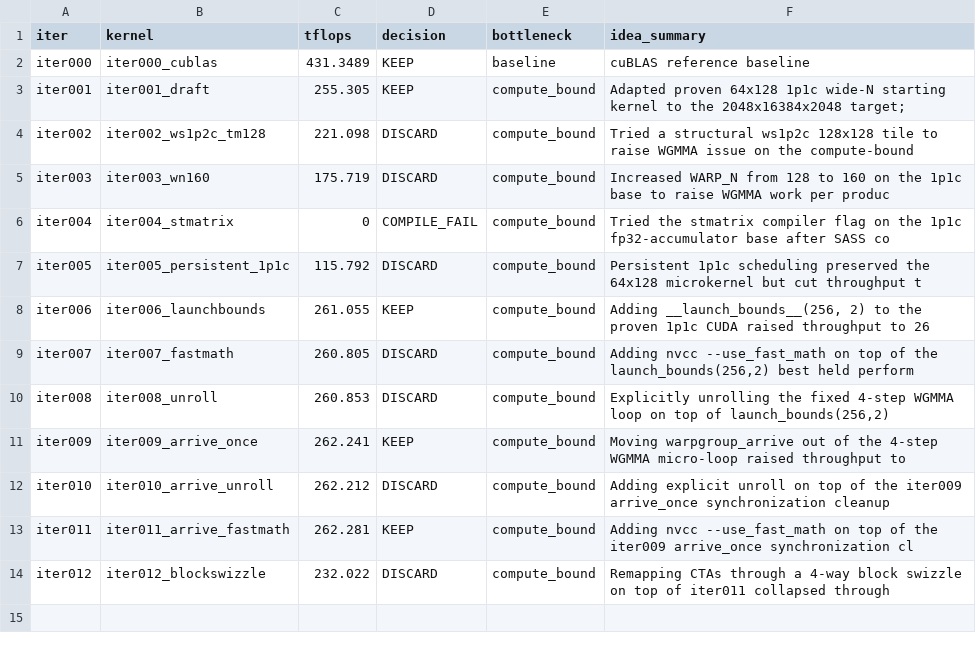
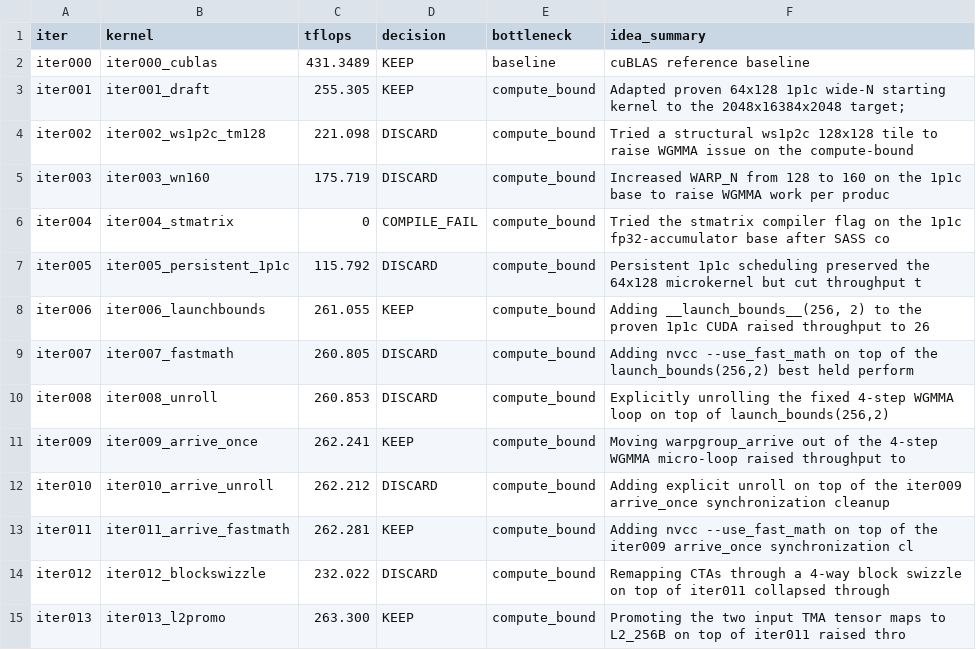
Before and after one commit to codes1gn/croqtile-tuner, a TSV file: tuning/sm90_NVIDIA_H800_PCIe/croqtile/logs/matmul_f16fp32_2048x16384x2048/gpt-5/results.tsv, drawn as a sheet.

Commit message:
tune(croqtile): matmul f16fp32 2048x16384x2048 - iter013 263.300 TFLOPS

```diff
--- a/tuning/sm90_NVIDIA_H800_PCIe/croqtile/logs/matmul_f16fp32_2048x16384x2048/gpt-5/results.tsv
+++ b/tuning/sm90_NVIDIA_H800_PCIe/croqtile/logs/matmul_f16fp32_2048x16384x2048/gpt-5/results.tsv
@@ -14 +14,2 @@ iter011	iter011_arrive_fastmath	262.281	KEEP	compute_bound	Adding nvcc --use_fas
 iter012	iter012_blockswizzle	232.022	DISCARD	compute_bound	Remapping CTAs through a 4-way block swizzle on top of iter011 collapsed through
+iter013	iter013_l2promo	263.300	KEEP	compute_bound	Promoting the two input TMA tensor maps to L2_256B on top of iter011 raised thro
```
Also changed, not shown: 9 other files.
